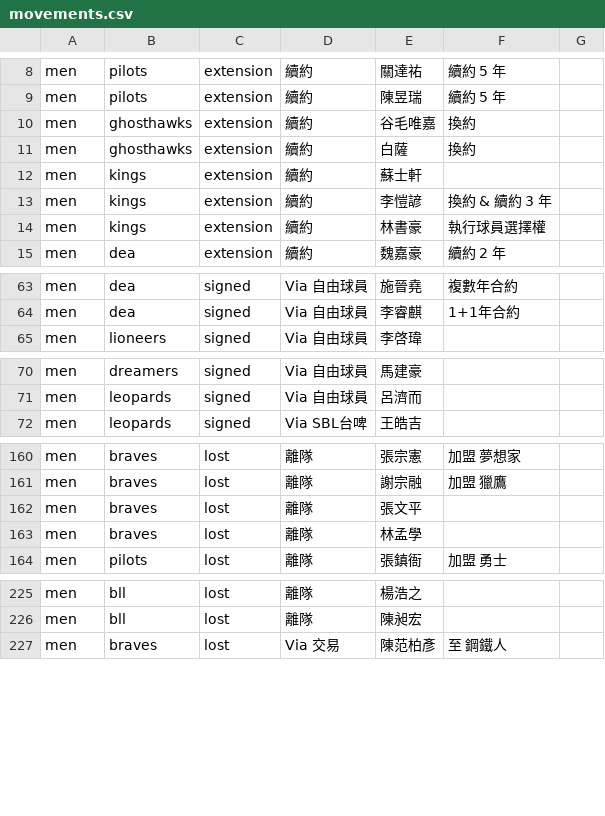
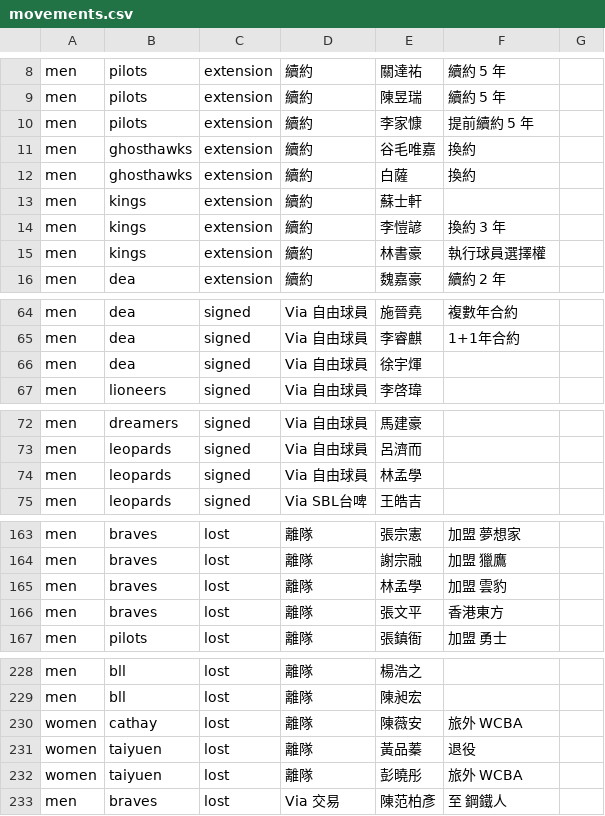
Before and after one commit to SamBasketballTW/sambball, a CSV file: data/movements.csv, drawn as a sheet; only a part is shown, gaps mark what is left out; addresses are those after the commit; the diff names each change by its address in the sheet, - before the commit and + after, or states it on an @@ line.

```diff
--- a/data/movements.csv
+++ b/data/movements.csv
+row 10: men | pilots | extension | 續約 | 李家慷 | 提前續約 5 年
-F14: 換約 & 續約 3 年
+F14: 換約 3 年
+row 66: men | dea | signed | Via 自由球員 | 徐宇煇
+row 74: men | leopards | signed | Via 自由球員 | 林孟學
-E165: 張文平
+E165: 林孟學
-F165: (empty)
+F165: 加盟 雲豹
-E166: 林孟學
+E166: 張文平
-F166: (empty)
+F166: 香港東方
@@ row 233 moved to row 230: women @@
@@ row 234 moved to row 231: women @@
@@ row 235 moved to row 232: women @@
```
Also changed, not shown: data/rosters.csv, data/us-players.csv, 1 other file.
